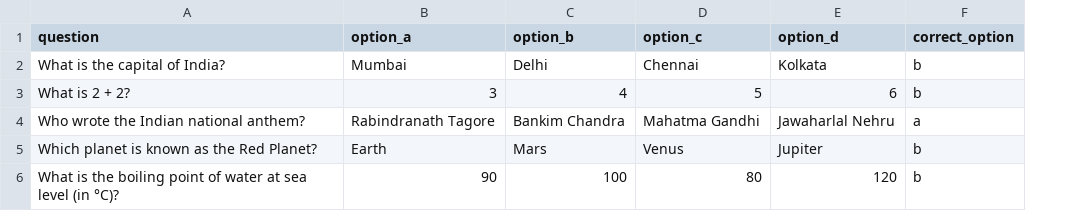
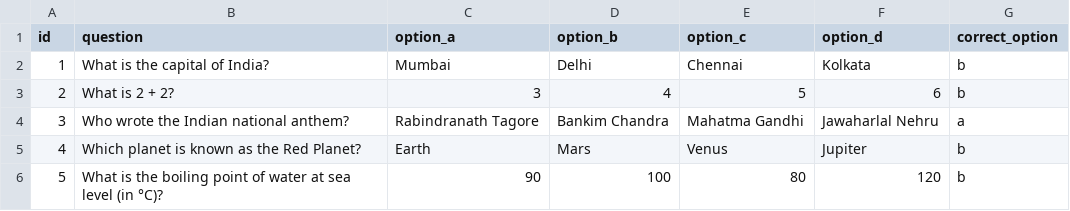
Before and after one commit to Deepakca-IT/RV_MCQ, a CSV file: questions.csv, drawn as a sheet; the diff names each change by its address in the sheet, - before the commit and + after, or states it on an @@ line.

Commit message:
Update questions.csv

```diff
--- a/questions.csv
+++ b/questions.csv
+column A (id), rows 2-6: 1 | 2 | 3 | 4 | 5
```
